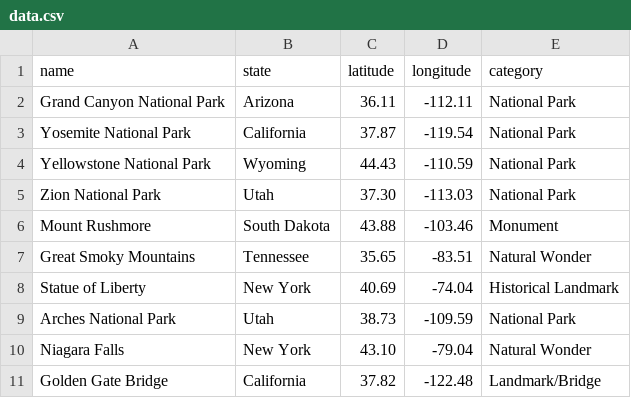
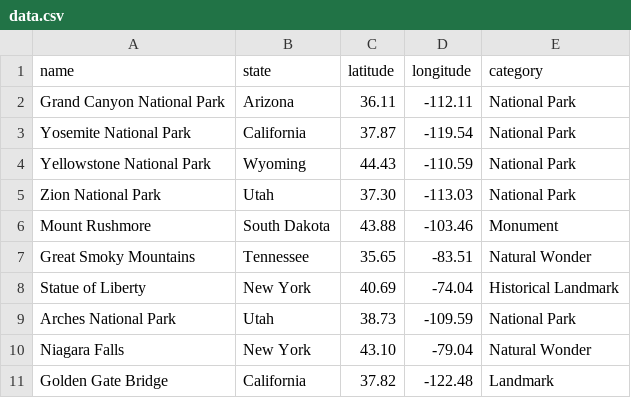
Before and after one commit to ValTsan/dcm-july-codejam, a CSV file: ds/data.csv, drawn as a sheet.

Commit message:
update

```diff
--- a/ds/data.csv
+++ b/ds/data.csv
@@ -10,2 +10,2 @@ Arches National Park,Utah,38.73,-109.59,National Park
 Niagara Falls,New York,43.10,-79.04,Natural Wonder
-Golden Gate Bridge,California,37.82,-122.48,Landmark/Bridge
+Golden Gate Bridge,California,37.82,-122.48,Landmark
```
